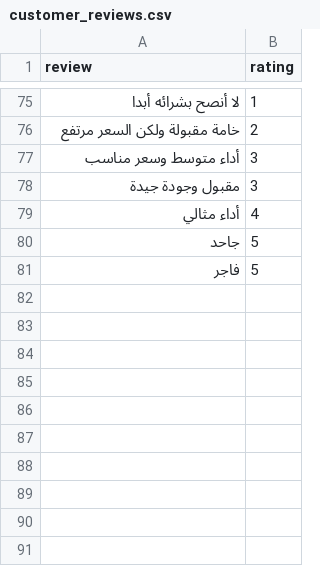
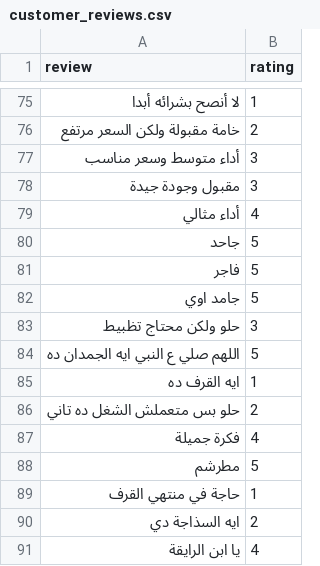
Before and after one commit to asemhisham20/ar-sentiment-analyzer, a CSV file: customer_reviews.csv, drawn as a sheet; only a part is shown, gaps mark what is left out.

Commit message:
Update customer_reviews.csv

```diff
--- a/customer_reviews.csv
+++ b/customer_reviews.csv
@@ -81 +81,11 @@ review,rating
 فاجر ,5
+جامد اوي ,5
+حلو ولكن محتاج تظبيط,3
+اللهم صلي ع النبي ايه الجمدان ده,5
+ايه القرف ده,1
+حلو بس متعملش الشغل ده تاني,2
+فكرة جميلة,4
+مطرشم,5
+حاجة في منتهي القرف,1
+ايه السذاجة دي,2
+يا ابن الرايقة,4
```
